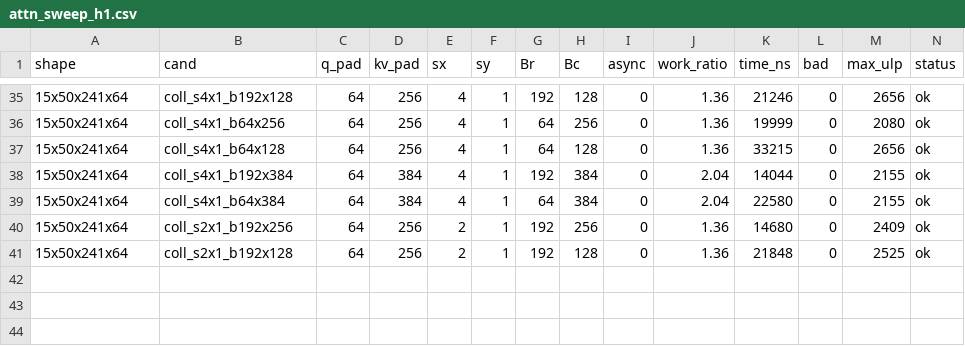
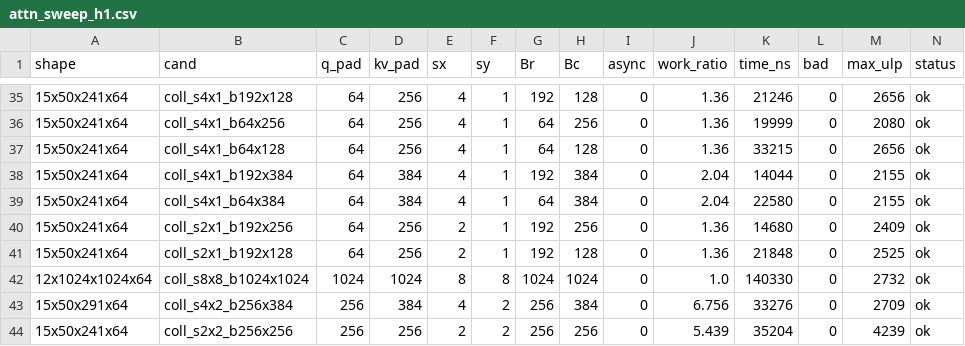
Before and after one commit to HaozeG/SoftHier-VLA, a CSV file: infra/kernel-runs/results/attn_sweep_h1.csv, drawn as a sheet; only a part is shown, gaps mark what is left out; rows hold the shown columns only; the diff names each change by its address in the sheet, - before the commit and + after, or states it on an @@ line.

```diff
--- a/infra/kernel-runs/results/attn_sweep_h1.csv
+++ b/infra/kernel-runs/results/attn_sweep_h1.csv
+row 42: 12x1024x1024x64 | coll_s8x8_b1024x1024 | 1024 | 1024 | 8 | 8 | 1024 | 1024 | 0 | 1.0 | 140330 | 0 | 2732 | ok
+row 43: 15x50x291x64 | coll_s4x2_b256x384 | 256 | 384 | 4 | 2 | 256 | 384 | 0 | 6.756 | 33276 | 0 | 2709 | ok
+row 44: 15x50x241x64 | coll_s2x2_b256x256 | 256 | 256 | 2 | 2 | 256 | 256 | 0 | 5.439 | 35204 | 0 | 4239 | ok
```
Also changed, not shown: docs/analysis/smolvla-op-graph-w1b.csv, docs/analysis/smolvla-op-graph.csv, 34 other files.
